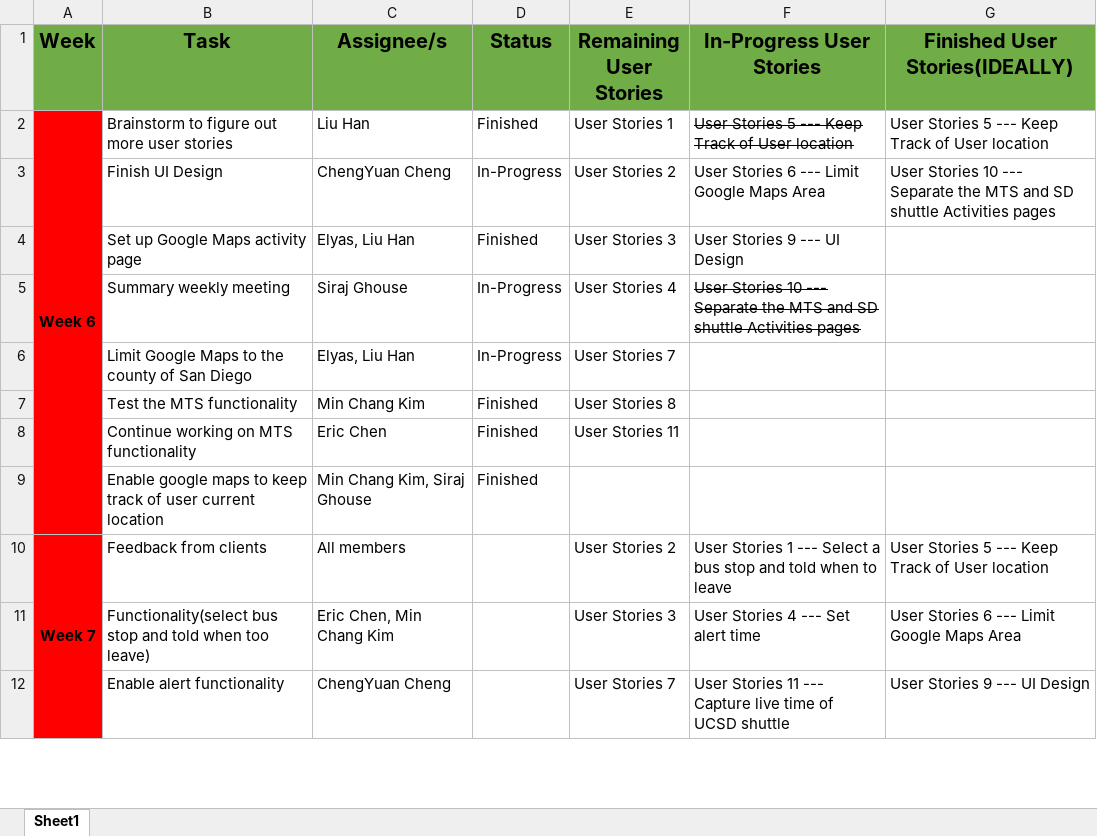
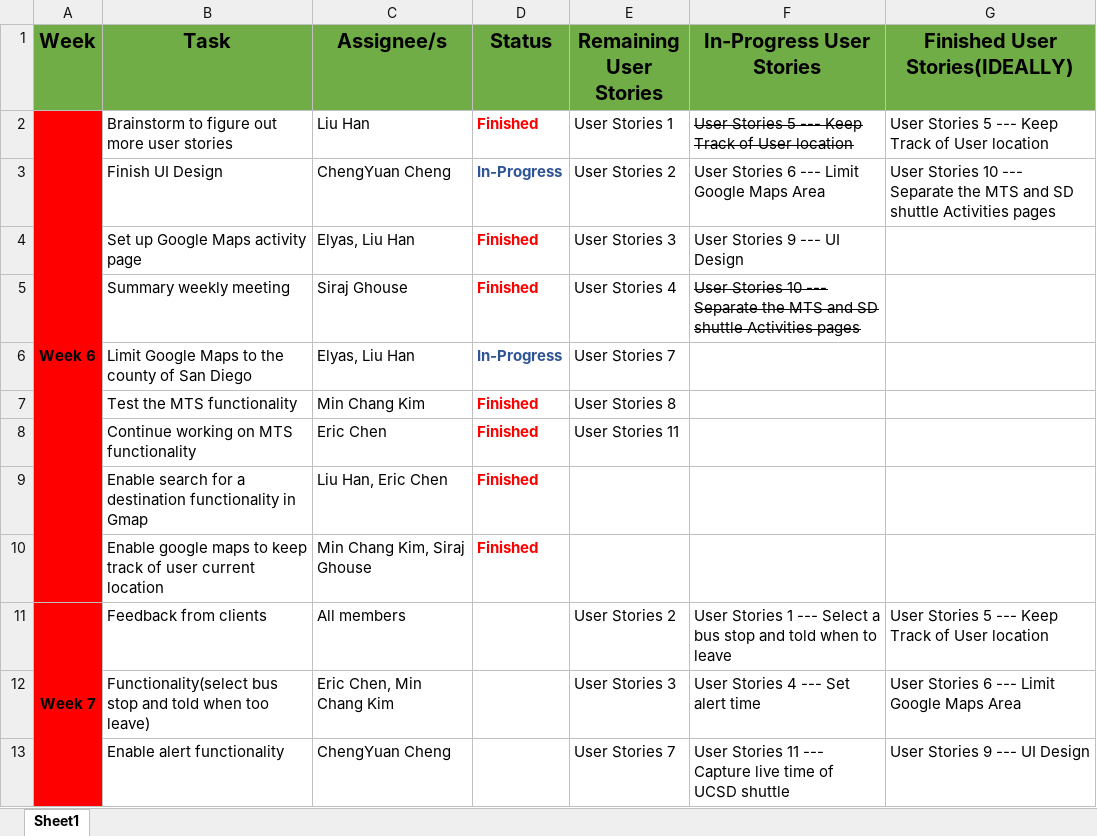
Before and after one commit to ucsdCSE110wi16/CSE110M260T2, an Excel workbook: Documents/TimeLine.xlsx, sheet Sheet1, drawn as a sheet; only a part is shown; values as stored, in another font and other column widths than the file's, no borders; addresses are those after the commit; the diff names each change by its address in the sheet, - before the commit and + after, or states it on an @@ line.

Commit message:
Week 6 latest Update of TimeLine

```diff
--- a/Documents/TimeLine.xlsx (sheet Sheet1)
+++ b/Documents/TimeLine.xlsx (sheet Sheet1)
-D2:D8 bold: off
+D2:D8 bold: on
-D2 text colour: black
+D2 text colour: #FF0000
-D3 text colour: black
+D3 text colour: #2F5597
-D4:D5 text colour: black
+D4:D5 text colour: #FF0000
-D5 (Status): In-Progress
+D5 (Status): Finished
-D6 text colour: black
+D6 text colour: #2F5597
-D7:D8 text colour: black
+D7:D8 text colour: #FF0000
+row 9:  | Enable search for a destination functionality in Gmap | Liu Han, Eric Chen | Finished
@@ D10 bold: off → on, text colour: black → #FF0000 @@
```
